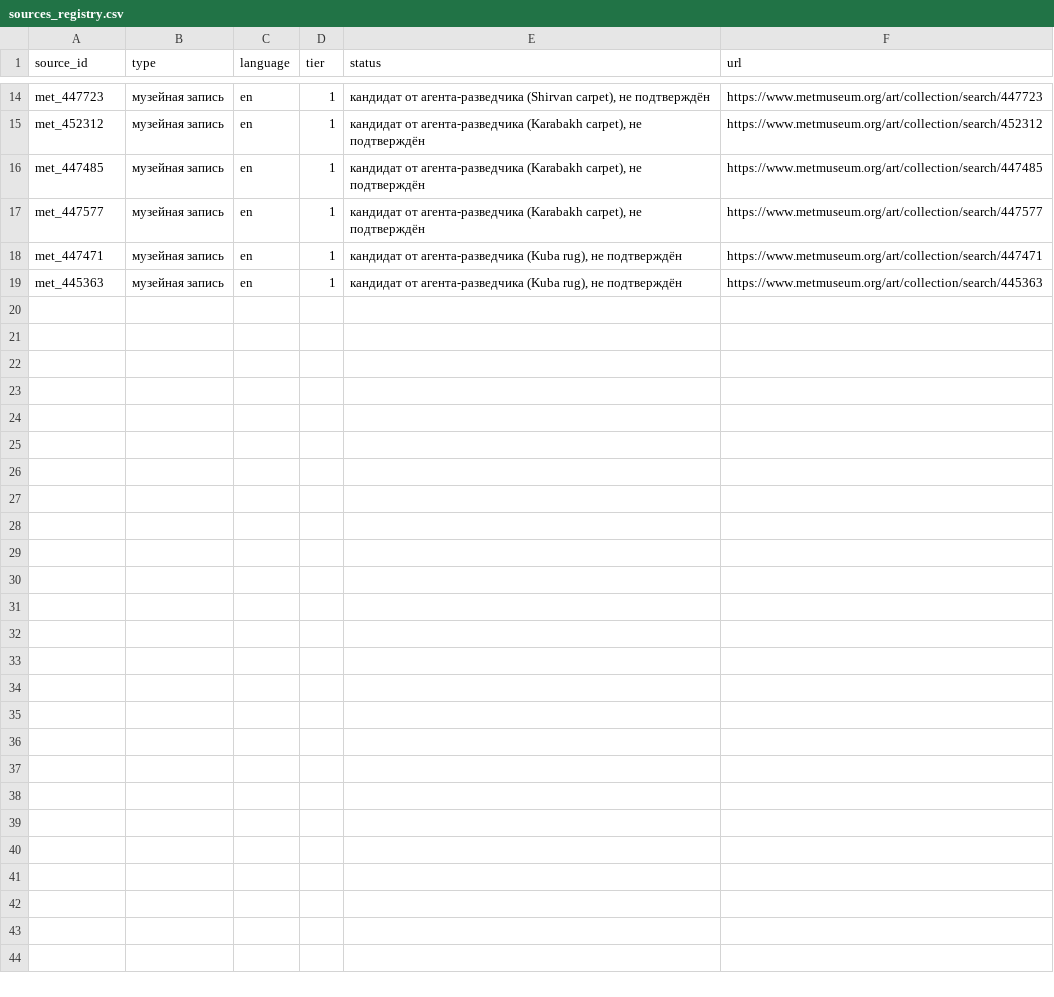
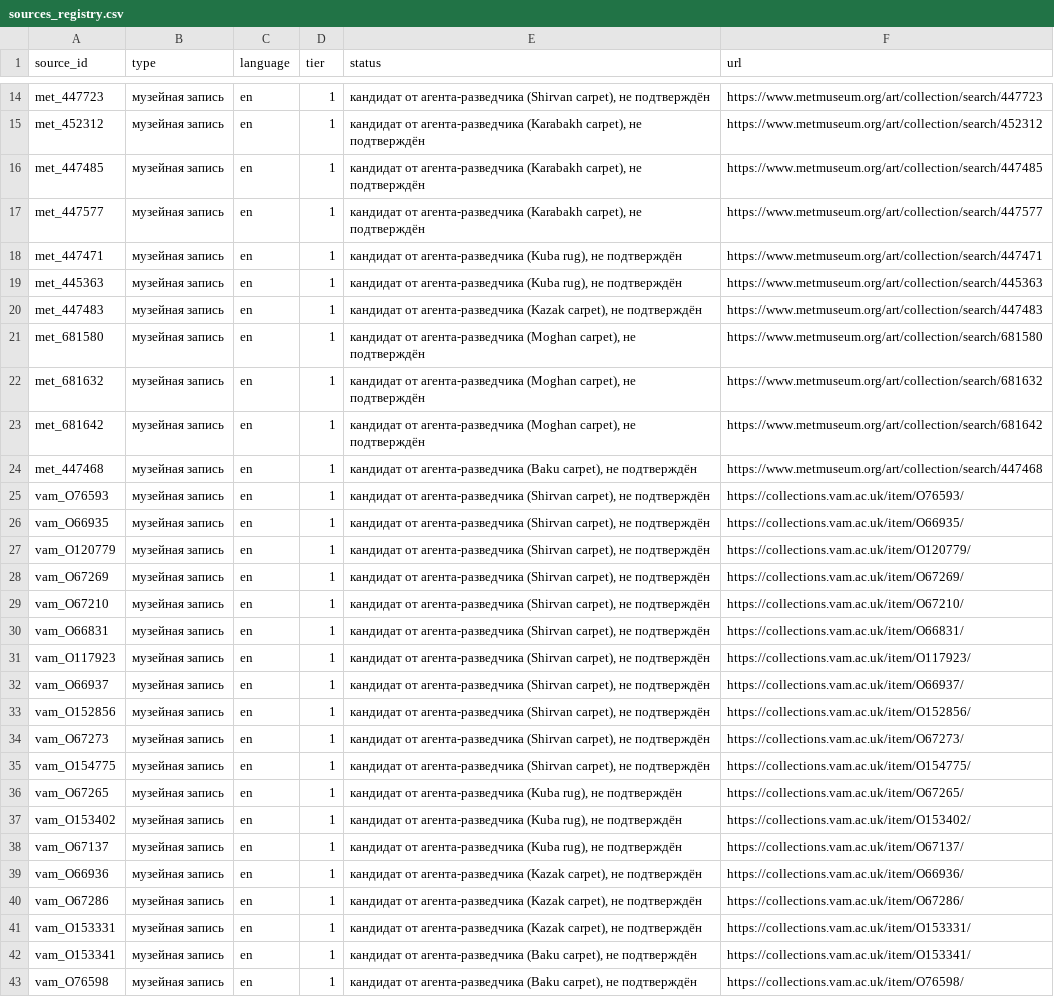
Before and after one commit to 22adolgikh-pixel/carpevo, a CSV file: sources/sources_registry.csv, drawn as a sheet; only a part is shown, gaps mark what is left out; the diff names each change by its address in the sheet, - before the commit and + after, or states it on an @@ line.

Commit message:
Пронырa: +24 кандидатов в sources_registry.csv

```diff
--- a/sources/sources_registry.csv
+++ b/sources/sources_registry.csv
+row 20: met_447483 | музейная запись | en | 1 | кандидат от агента-разведчика (Kazak carpet), не подтверждён | https://www.metmuseum.org/art/collection/search/447483
+row 21: met_681580 | музейная запись | en | 1 | кандидат от агента-разведчика (Moghan carpet), не подтверждён | https://www.metmuseum.org/art/collection/search/681580
+row 22: met_681632 | музейная запись | en | 1 | кандидат от агента-разведчика (Moghan carpet), не подтверждён | https://www.metmuseum.org/art/collection/search/681632
+row 23: met_681642 | музейная запись | en | 1 | кандидат от агента-разведчика (Moghan carpet), не подтверждён | https://www.metmuseum.org/art/collection/search/681642
+row 24: met_447468 | музейная запись | en | 1 | кандидат от агента-разведчика (Baku carpet), не подтверждён | https://www.metmuseum.org/art/collection/search/447468
+row 25: vam_O76593 | музейная запись | en | 1 | кандидат от агента-разведчика (Shirvan carpet), не подтверждён | https://collections.vam.ac.uk/item/O76593/
+row 26: vam_O66935 | музейная запись | en | 1 | кандидат от агента-разведчика (Shirvan carpet), не подтверждён | https://collections.vam.ac.uk/item/O66935/
+row 27: vam_O120779 | музейная запись | en | 1 | кандидат от агента-разведчика (Shirvan carpet), не подтверждён | https://collections.vam.ac.uk/item/O120779/
+row 28: vam_O67269 | музейная запись | en | 1 | кандидат от агента-разведчика (Shirvan carpet), не подтверждён | https://collections.vam.ac.uk/item/O67269/
+row 29: vam_O67210 | музейная запись | en | 1 | кандидат от агента-разведчика (Shirvan carpet), не подтверждён | https://collections.vam.ac.uk/item/O67210/
+row 30: vam_O66831 | музейная запись | en | 1 | кандидат от агента-разведчика (Shirvan carpet), не подтверждён | https://collections.vam.ac.uk/item/O66831/
+row 31: vam_O117923 | музейная запись | en | 1 | кандидат от агента-разведчика (Shirvan carpet), не подтверждён | https://collections.vam.ac.uk/item/O117923/
+row 32: vam_O66937 | музейная запись | en | 1 | кандидат от агента-разведчика (Shirvan carpet), не подтверждён | https://collections.vam.ac.uk/item/O66937/
+row 33: vam_O152856 | музейная запись | en | 1 | кандидат от агента-разведчика (Shirvan carpet), не подтверждён | https://collections.vam.ac.uk/item/O152856/
+row 34: vam_O67273 | музейная запись | en | 1 | кандидат от агента-разведчика (Shirvan carpet), не подтверждён | https://collections.vam.ac.uk/item/O67273/
+row 35: vam_O154775 | музейная запись | en | 1 | кандидат от агента-разведчика (Shirvan carpet), не подтверждён | https://collections.vam.ac.uk/item/O154775/
+row 36: vam_O67265 | музейная запись | en | 1 | кандидат от агента-разведчика (Kuba rug), не подтверждён | https://collections.vam.ac.uk/item/O67265/
+row 37: vam_O153402 | музейная запись | en | 1 | кандидат от агента-разведчика (Kuba rug), не подтверждён | https://collections.vam.ac.uk/item/O153402/
+row 38: vam_O67137 | музейная запись | en | 1 | кандидат от агента-разведчика (Kuba rug), не подтверждён | https://collections.vam.ac.uk/item/O67137/
+row 39: vam_O66936 | музейная запись | en | 1 | кандидат от агента-разведчика (Kazak carpet), не подтверждён | https://collections.vam.ac.uk/item/O66936/
+row 40: vam_O67286 | музейная запись | en | 1 | кандидат от агента-разведчика (Kazak carpet), не подтверждён | https://collections.vam.ac.uk/item/O67286/
+row 41: vam_O153331 | музейная запись | en | 1 | кандидат от агента-разведчика (Kazak carpet), не подтверждён | https://collections.vam.ac.uk/item/O153331/
+row 42: vam_O153341 | музейная запись | en | 1 | кандидат от агента-разведчика (Baku carpet), не подтверждён | https://collections.vam.ac.uk/item/O153341/
+row 43: vam_O76598 | музейная запись | en | 1 | кандидат от агента-разведчика (Baku carpet), не подтверждён | https://collections.vam.ac.uk/item/O76598/
```
